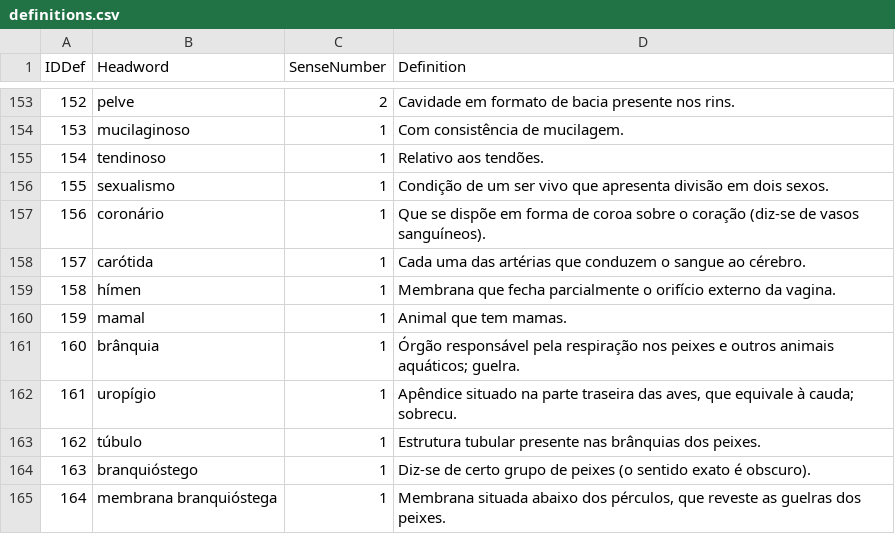
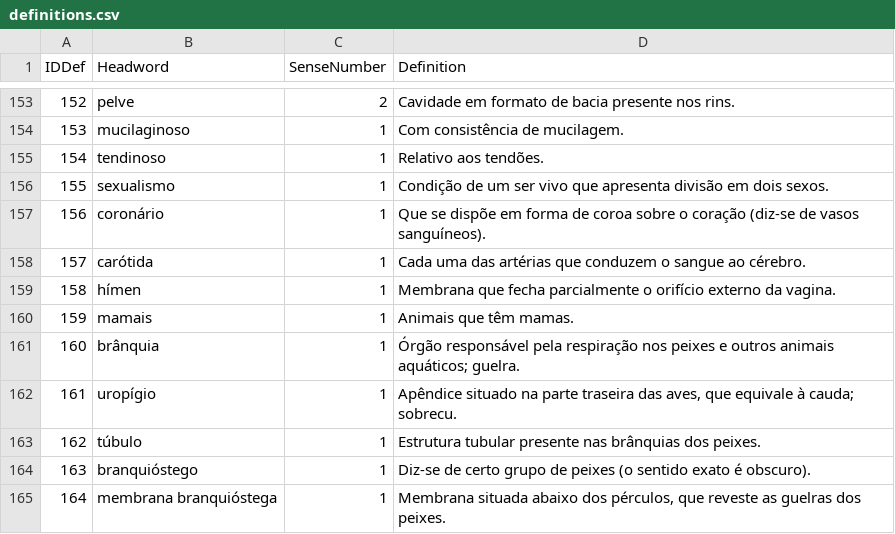
Before and after one commit to fflch/dicbio, a CSV file: data/definitions.csv, drawn as a sheet; only a part is shown, gaps mark what is left out.

Commit message:
Corrige a definição de "mamal" para "mamais" e ajusta a concordância na descrição.

```diff
--- a/data/definitions.csv
+++ b/data/definitions.csv
@@ -159,3 +159,3 @@ IDDef,Headword,SenseNumber,Definition
 158,hímen,1,Membrana que fecha parcialmente o orifício externo da vagina.
-159,mamal,1,Animal que tem mamas.
+159,mamais,1,Animais que têm mamas.
 160,brânquia,1,Órgão responsável pela respiração nos peixes e outros animais aquáticos; guelra.
```
